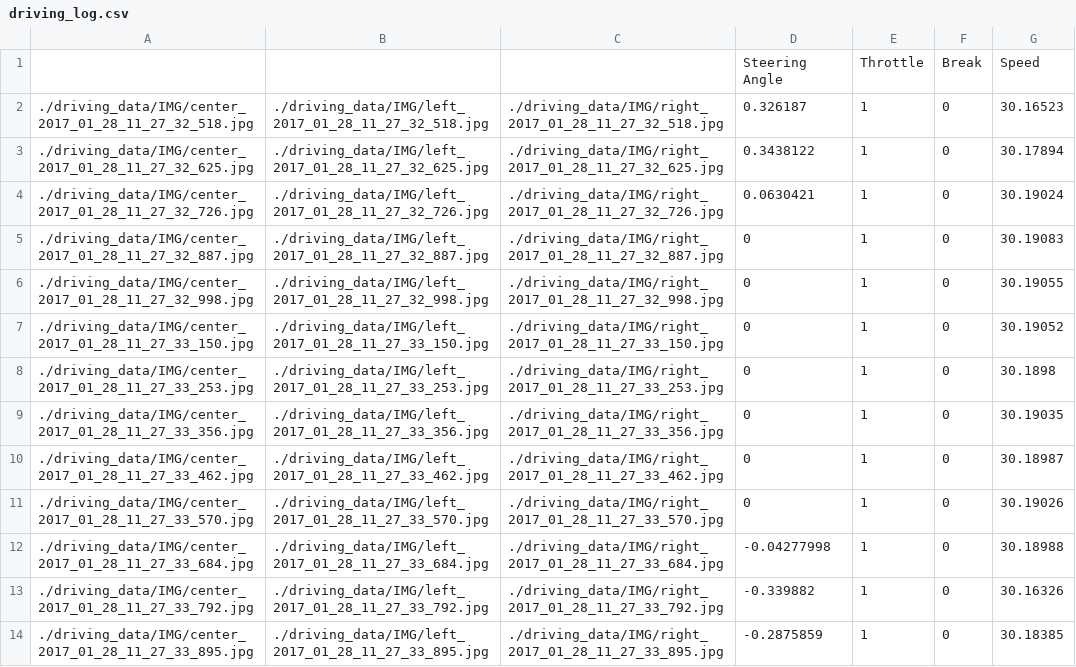
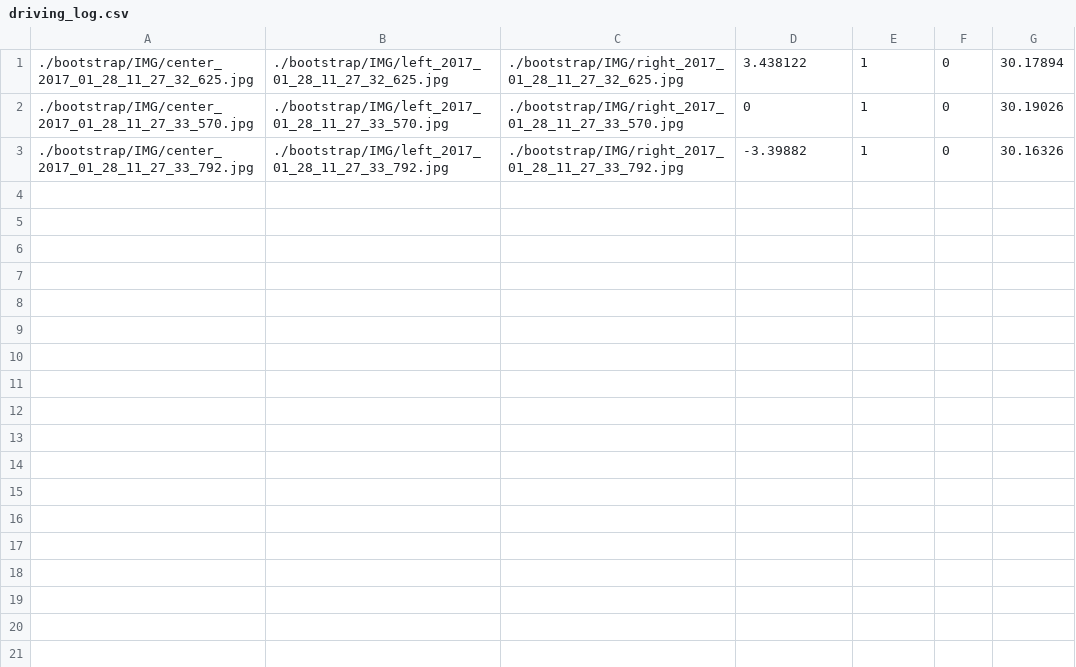
Before and after one commit to jinchenglee/CarND-Behavioral-Cloning, a CSV file: bootstrap/driving_log.csv, drawn as a sheet.

Commit message:
Removing dropout from network for initial training. Also hacked driving_log.csv with larger angle. It started showing sign of life.

```diff
--- a/bootstrap/driving_log.csv
+++ b/bootstrap/driving_log.csv
@@ -1,14 +1,3 @@
-,,,Steering Angle,Throttle,Break,Speed
-./driving_data/IMG/center_2017_01_28_11_27_32_518.jpg, ./driving_data/IMG/left_2017_01_28_11_27_32_518.jpg, ./driving_data/IMG/right_2017_01_28_11_27_32_518.jpg,0.326187,1,0,30.16523
-./driving_data/IMG/center_2017_01_28_11_27_32_625.jpg, ./driving_data/IMG/left_2017_01_28_11_27_32_625.jpg, ./driving_data/IMG/right_2017_01_28_11_27_32_625.jpg,0.3438122,1,0,30.17894
-./driving_data/IMG/center_2017_01_28_11_27_32_726.jpg, ./driving_data/IMG/left_2017_01_28_11_27_32_726.jpg, ./driving_data/IMG/right_2017_01_28_11_27_32_726.jpg,0.0630421,1,0,30.19024
-./driving_data/IMG/center_2017_01_28_11_27_32_887.jpg, ./driving_data/IMG/left_2017_01_28_11_27_32_887.jpg, ./driving_data/IMG/right_2017_01_28_11_27_32_887.jpg,0,1,0,30.19083
-./driving_data/IMG/center_2017_01_28_11_27_32_998.jpg, ./driving_data/IMG/left_2017_01_28_11_27_32_998.jpg, ./driving_data/IMG/right_2017_01_28_11_27_32_998.jpg,0,1,0,30.19055
-./driving_data/IMG/center_2017_01_28_11_27_33_150.jpg, ./driving_data/IMG/left_2017_01_28_11_27_33_150.jpg, ./driving_data/IMG/right_2017_01_28_11_27_33_150.jpg,0,1,0,30.19052
-./driving_data/IMG/center_2017_01_28_11_27_33_253.jpg, ./driving_data/IMG/left_2017_01_28_11_27_33_253.jpg, ./driving_data/IMG/right_2017_01_28_11_27_33_253.jpg,0,1,0,30.1898
-./driving_data/IMG/center_2017_01_28_11_27_33_356.jpg, ./driving_data/IMG/left_2017_01_28_11_27_33_356.jpg, ./driving_data/IMG/right_2017_01_28_11_27_33_356.jpg,0,1,0,30.19035
-./driving_data/IMG/center_2017_01_28_11_27_33_462.jpg, ./driving_data/IMG/left_2017_01_28_11_27_33_462.jpg, ./driving_data/IMG/right_2017_01_28_11_27_33_462.jpg,0,1,0,30.18987
-./driving_data/IMG/center_2017_01_28_11_27_33_570.jpg, ./driving_data/IMG/left_2017_01_28_11_27_33_570.jpg, ./driving_data/IMG/right_2017_01_28_11_27_33_570.jpg,0,1,0,30.19026
-./driving_data/IMG/center_2017_01_28_11_27_33_684.jpg, ./driving_data/IMG/left_2017_01_28_11_27_33_684.jpg, ./driving_data/IMG/right_2017_01_28_11_27_33_684.jpg,-0.04277998,1,0,30.18988
-./driving_data/IMG/center_2017_01_28_11_27_33_792.jpg, ./driving_data/IMG/left_2017_01_28_11_27_33_792.jpg, ./driving_data/IMG/right_2017_01_28_11_27_33_792.jpg,-0.339882,1,0,30.16326
-./driving_data/IMG/center_2017_01_28_11_27_33_895.jpg, ./driving_data/IMG/left_2017_01_28_11_27_33_895.jpg, ./driving_data/IMG/right_2017_01_28_11_27_33_895.jpg,-0.2875859,1,0,30.18385
+./bootstrap/IMG/center_2017_01_28_11_27_32_625.jpg, ./bootstrap/IMG/left_2017_01_28_11_27_32_625.jpg, ./bootstrap/IMG/right_2017_01_28_11_27_32_625.jpg,3.438122,1,0,30.17894
+./bootstrap/IMG/center_2017_01_28_11_27_33_570.jpg, ./bootstrap/IMG/left_2017_01_28_11_27_33_570.jpg, ./bootstrap/IMG/right_2017_01_28_11_27_33_570.jpg,0,1,0,30.19026
+./bootstrap/IMG/center_2017_01_28_11_27_33_792.jpg, ./bootstrap/IMG/left_2017_01_28_11_27_33_792.jpg, ./bootstrap/IMG/right_2017_01_28_11_27_33_792.jpg,-3.39882,1,0,30.16326
```
Also changed, not shown: 2 other files.
